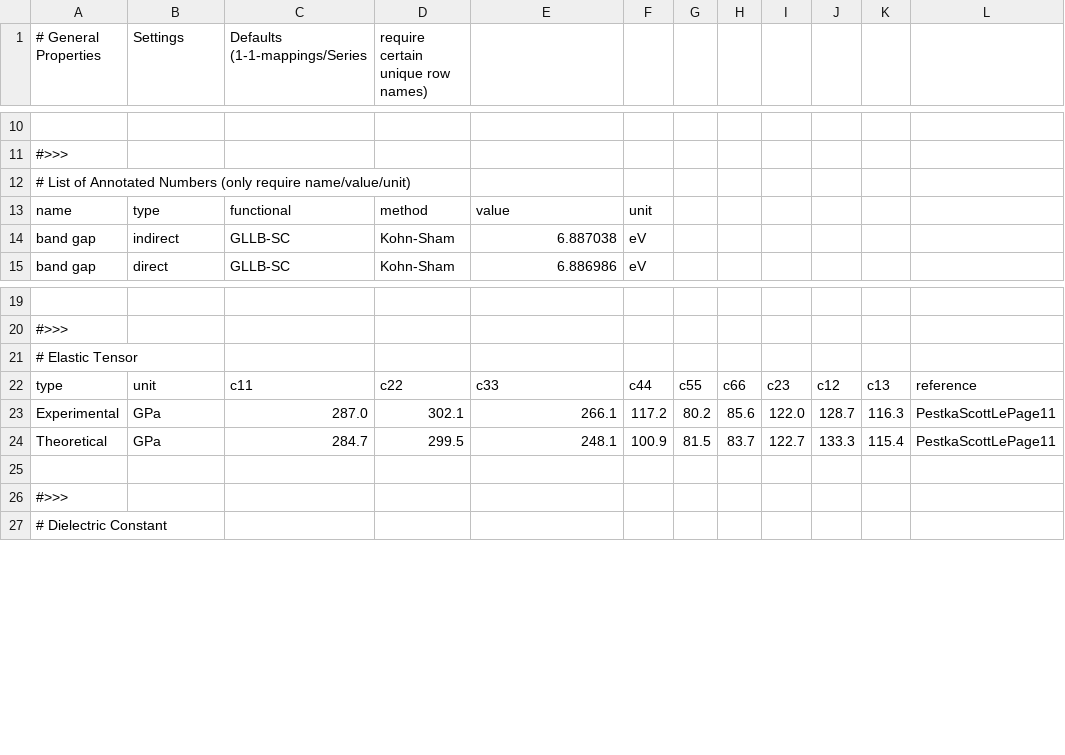
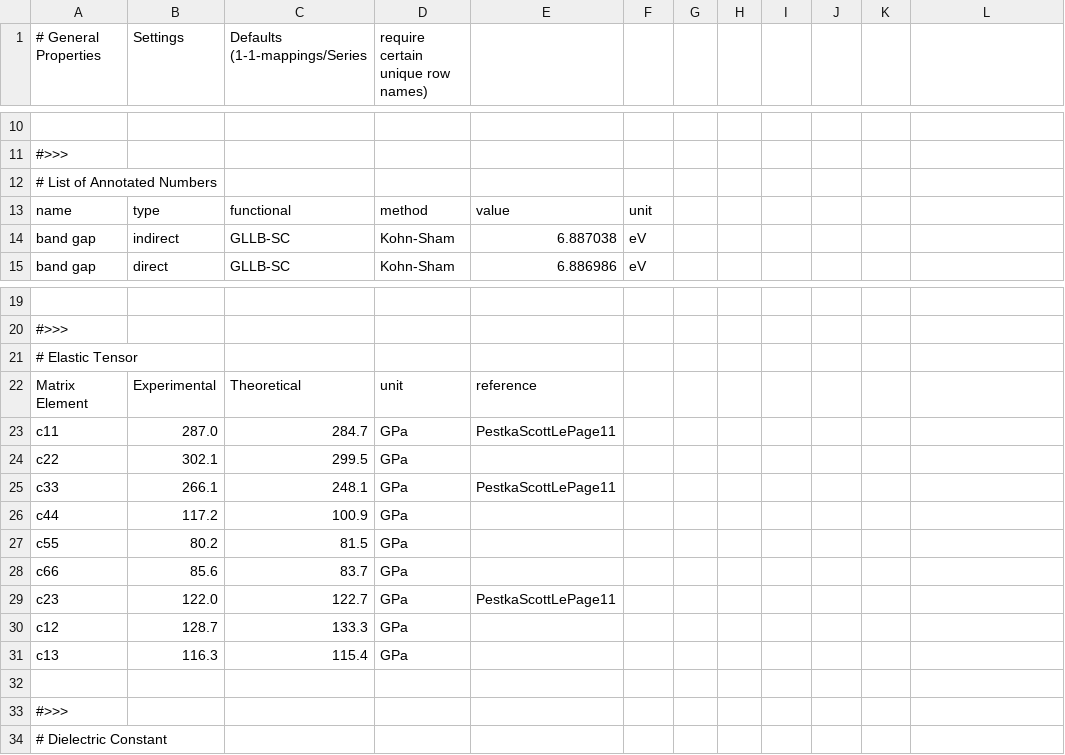
Before and after one commit to materialsproject/MPContribs, a CSV file: test.csv, drawn as a sheet; only a part is shown, gaps mark what is left out; removed rows and columns are numbered as before the commit, all else as after; the diff names each change by its address in the sheet, - before the commit and + after, or states it on an @@ line.

Commit message:
plot all test tables

```diff
--- a/test.csv
+++ b/test.csv
@@ column A (# General Properties) renumbered in row 12 @@
-row 22: type | unit | c11 | c22 | c33 | c44 | c55 | c66 | c23 | c12 | c13 | reference
-row 23: Experimental | GPa | 287.0 | 302.1 | 266.1 | 117.2 | 80.2 | 85.6 | 122.0 | 128.7 | 116.3 | PestkaScottLePage11
-row 24: Theoretical | GPa | 284.7 | 299.5 | 248.1 | 100.9 | 81.5 | 83.7 | 122.7 | 133.3 | 115.4 | PestkaScottLePage11
+row 22: Matrix Element | Experimental | Theoretical | unit | reference
+row 23: c11 | 287.0 | 284.7 | GPa | PestkaScottLePage11
+row 24: c22 | 302.1 | 299.5 | GPa
+row 25: c33 | 266.1 | 248.1 | GPa | PestkaScottLePage11
+row 26: c44 | 117.2 | 100.9 | GPa
+row 27: c55 | 80.2 | 81.5 | GPa
+row 28: c66 | 85.6 | 83.7 | GPa
+row 29: c23 | 122.0 | 122.7 | GPa | PestkaScottLePage11
+row 30: c12 | 128.7 | 133.3 | GPa
+row 31: c13 | 116.3 | 115.4 | GPa
```
Also changed, not shown: 4 other files.
